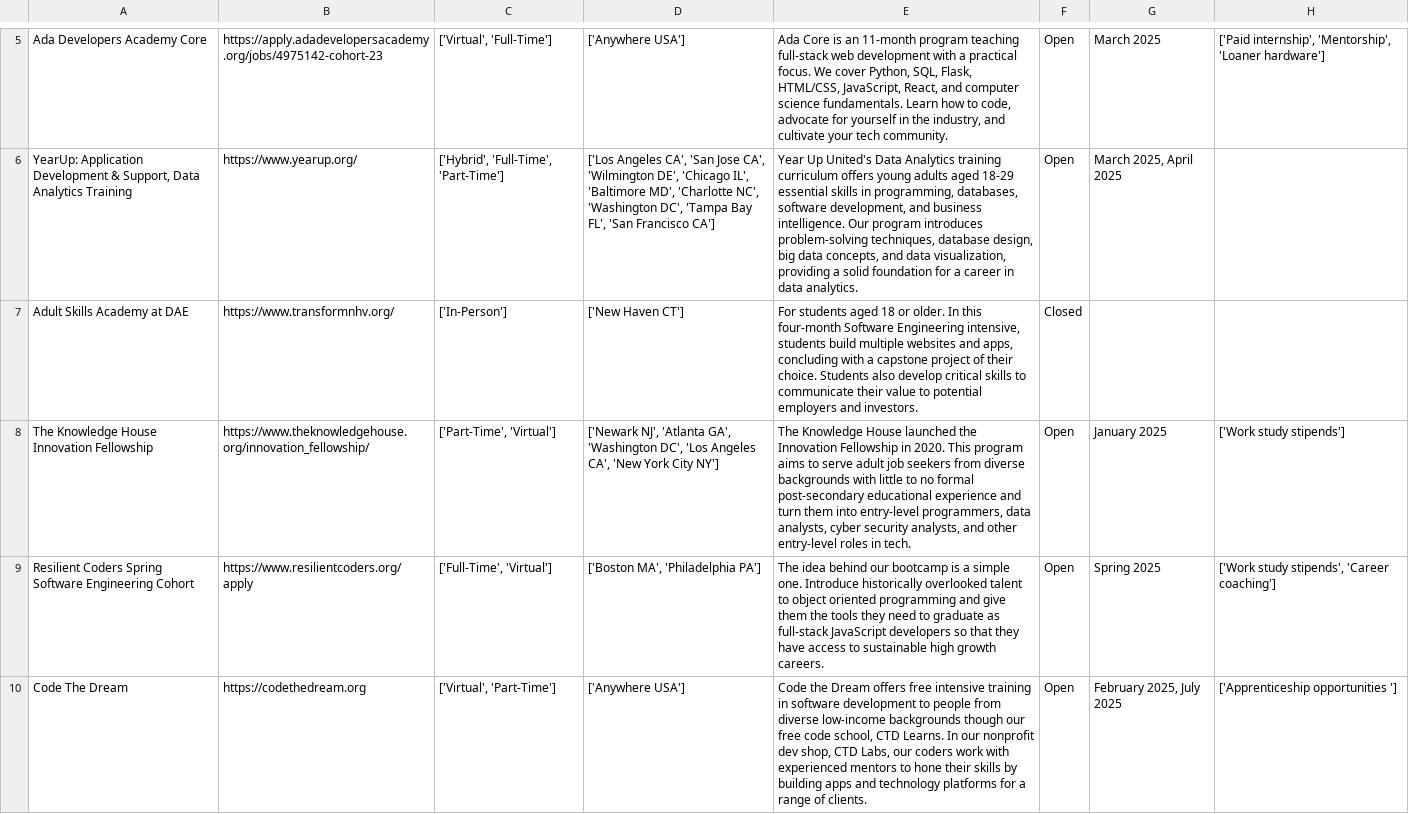
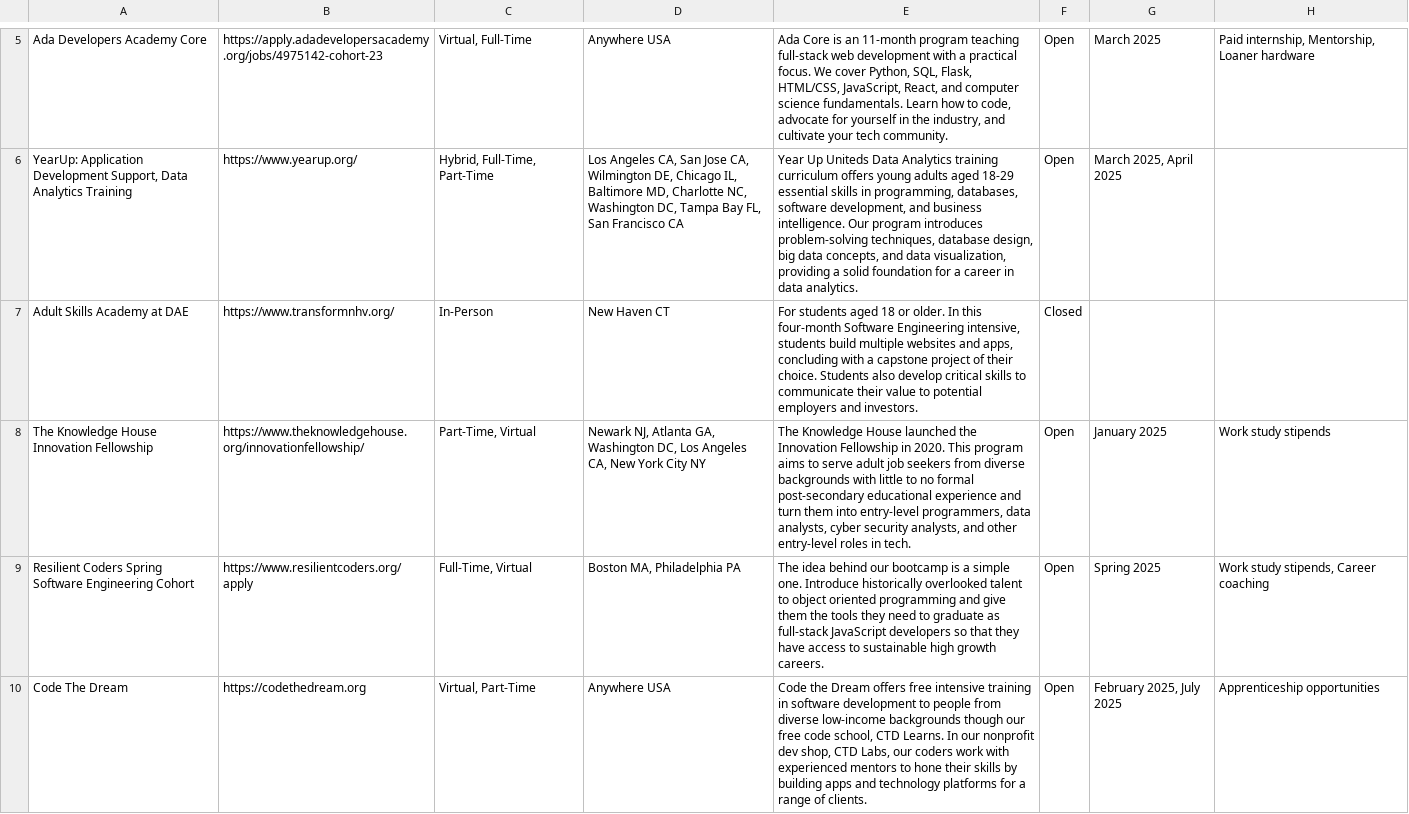
Before and after one commit to kariymam/fully-funded-tech-training, a CSV file: test.csv, drawn as a sheet; only a part is shown, gaps mark what is left out; the diff covers the shown part only; the diff names each change by its address in the sheet, - before the commit and + after, or states it on an @@ line.

```diff
--- a/test.csv
+++ b/test.csv
-C5: ['Virtual', 'Full-Time']
+C5: Virtual, Full-Time
-D5: ['Anywhere USA']
+D5: Anywhere USA
-H5: ['Paid internship', 'Mentorship', 'Loaner hardware']
+H5: Paid internship, Mentorship, Loaner hardware
-A6: …Application Development & Support, Data…
+A6: …Application Development Support, Data…
-C6: ['Hybrid', 'Full-Time', 'Part-Time']
+C6: Hybrid, Full-Time, Part-Time
-D6: ['Los Angeles CA', 'San Jose CA', 'Wilmington DE', 'Chicago IL', 'Baltimore MD', 'Charlotte NC', 'Washington DC', 'Tampa Bay FL', 'San Francisco CA']
+D6: Los Angeles CA, San Jose CA, Wilmington DE, Chicago IL, Baltimore MD, Charlotte NC, Washington DC, Tampa Bay FL, San Francisco CA
-E6: Year Up United's Data Analytics…
+E6: Year Up Uniteds Data Analytics…
-C7: ['In-Person']
+C7: In-Person
-D7: ['New Haven CT']
+D7: New Haven CT
-B8: https://www.theknowledgehouse.org/innovation_fellowship/
+B8: https://www.theknowledgehouse.org/innovationfellowship/
-C8: ['Part-Time', 'Virtual']
+C8: Part-Time, Virtual
-D8: ['Newark NJ', 'Atlanta GA', 'Washington DC', 'Los Angeles CA', 'New York City NY']
+D8: Newark NJ, Atlanta GA, Washington DC, Los Angeles CA, New York City NY
-H8: ['Work study stipends']
+H8: Work study stipends
-C9: ['Full-Time', 'Virtual']
+C9: Full-Time, Virtual
-D9: ['Boston MA', 'Philadelphia PA']
+D9: Boston MA, Philadelphia PA
-H9: ['Work study stipends', 'Career coaching']
+H9: Work study stipends, Career coaching
-C10: ['Virtual', 'Part-Time']
+C10: Virtual, Part-Time
-D10: ['Anywhere USA']
+D10: Anywhere USA
-H10: ['Apprenticeship opportunities ']
+H10: Apprenticeship opportunities
```
Also changed, not shown: 1 added row, 1 removed row and 10 edited cells elsewhere in this file, 1 other file.
